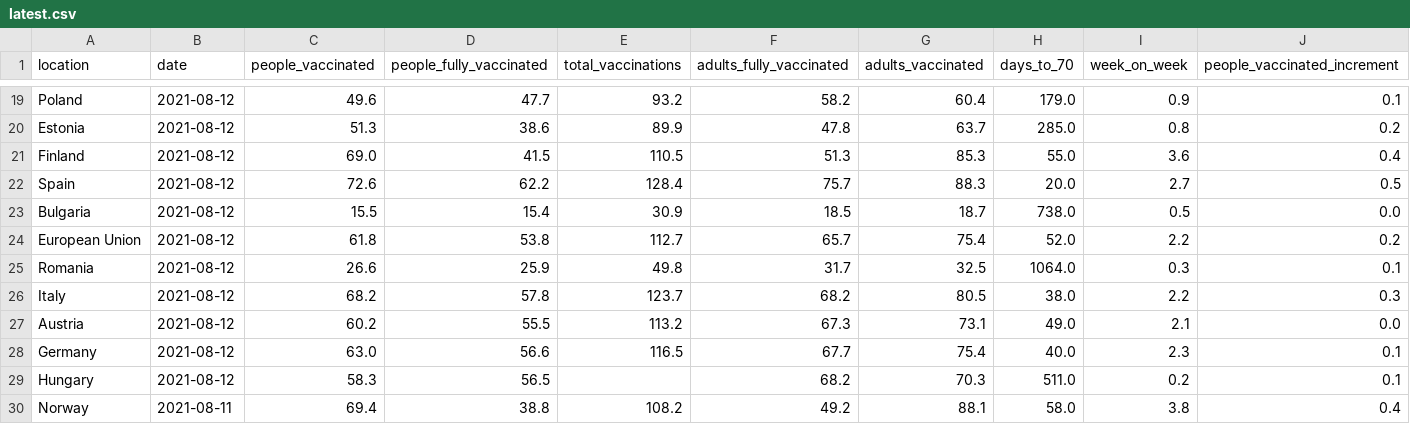
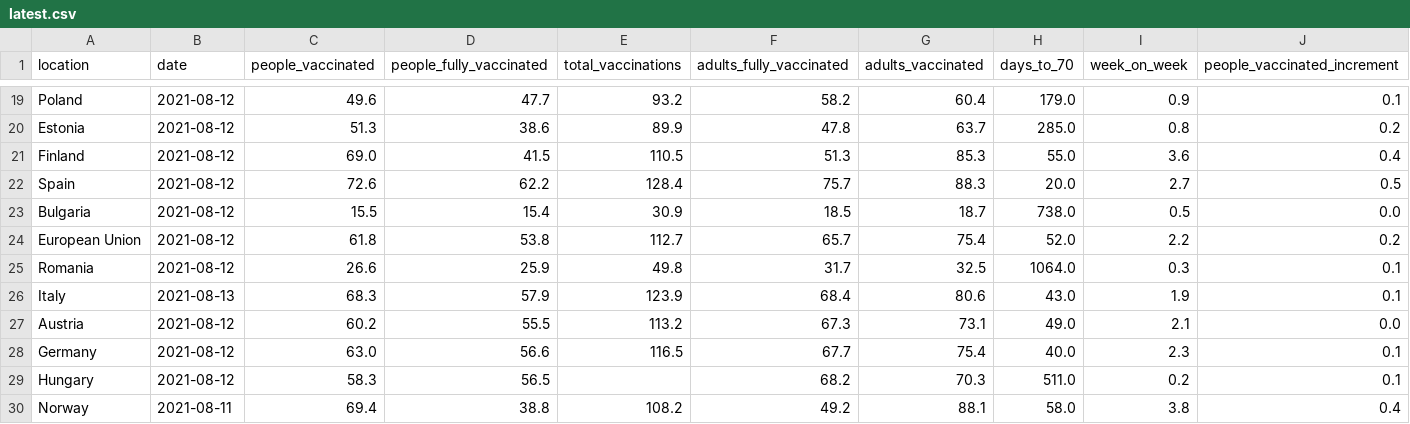
Before and after one commit to blasf1/covid_vaccine_progress_bot, a CSV file: latest.csv, drawn as a sheet; only a part is shown, gaps mark what is left out; the diff covers the shown part only; the diff names each change by its address in the sheet, - before the commit and + after, or states it on an @@ line.

Commit message:
[BOT] Update data and sources for website

```diff
--- a/latest.csv
+++ b/latest.csv
-B26 (date): 2021-08-12
+B26 (date): 2021-08-13
-C26 (people_vaccinated): 68.2
+C26 (people_vaccinated): 68.3
-D26 (people_fully_vaccinated): 57.8
+D26 (people_fully_vaccinated): 57.9
-E26 (total_vaccinations): 123.7
+E26 (total_vaccinations): 123.9
-F26 (adults_fully_vaccinated): 68.2
+F26 (adults_fully_vaccinated): 68.4
-G26 (adults_vaccinated): 80.5
+G26 (adults_vaccinated): 80.6
-H26 (days_to_70): 38.0
+H26 (days_to_70): 43.0
-I26 (week_on_week): 2.2
+I26 (week_on_week): 1.9
-J26 (people_vaccinated_increment): 0.3
+J26 (people_vaccinated_increment): 0.1
```
Also changed, not shown: 4 edited cells elsewhere in this file, output/EuropeanUnion.csv, 2 other files.
